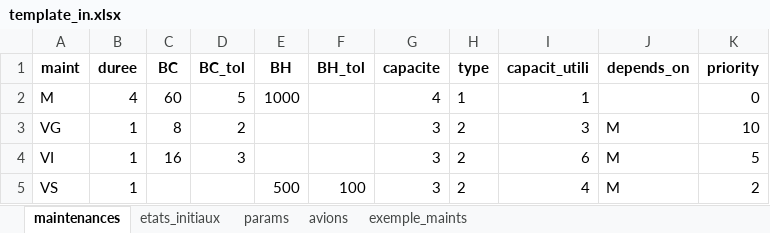
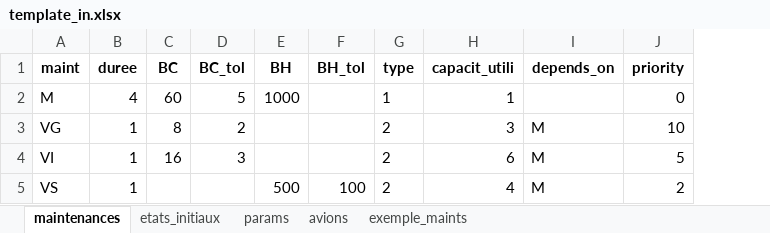
Before and after one commit to pchtsp/optima, an Excel workbook: data/template/201902141830_2/template_in.xlsx, sheet maintenances, drawn as a sheet; values as stored, in another font and other column widths than the file's, no borders; the diff names each change by its address in the sheet, - before the commit and + after, or states it on an @@ line.

```diff
--- a/data/template/201902141830_2/template_in.xlsx (sheet maintenances)
+++ b/data/template/201902141830_2/template_in.xlsx (sheet maintenances)
-column G (capacite), rows 2-5: 4 | 3 | 3 | 3
```
Also changed, not shown: sheet params, sheet exemple_maints, 12 other files.
